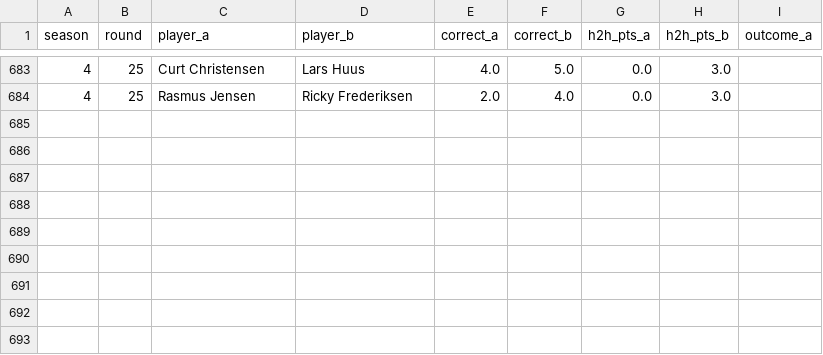
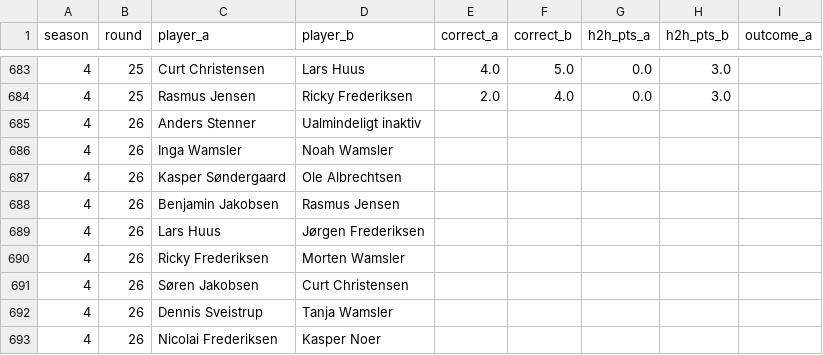
Before and after one commit to Stenner93/Odds, a CSV file: data/h2h.csv, drawn as a sheet; only a part is shown, gaps mark what is left out.

```diff
--- a/data/h2h.csv
+++ b/data/h2h.csv
@@ -684 +684,10 @@ season,round,player_a,player_b,correct_a,correct_b,h2h_pts_a,h2h_pts_b,outcome_a
 4,25,Rasmus Jensen,Ricky Frederiksen,2.0,4.0,0.0,3.0,
+4,26,Anders Stenner,Ualmindeligt inaktiv,,,,,
+4,26,Inga Wamsler,Noah Wamsler,,,,,
+4,26,Kasper Søndergaard,Ole Albrechtsen,,,,,
+4,26,Benjamin Jakobsen,Rasmus Jensen,,,,,
+4,26,Lars Huus,Jørgen Frederiksen,,,,,
+4,26,Ricky Frederiksen,Morten Wamsler,,,,,
+4,26,Søren Jakobsen,Curt Christensen,,,,,
+4,26,Dennis Sveistrup,Tanja Wamsler,,,,,
+4,26,Nicolai Frederiksen,Kasper Noer,,,,,
```
Also changed, not shown: 3 other files.
